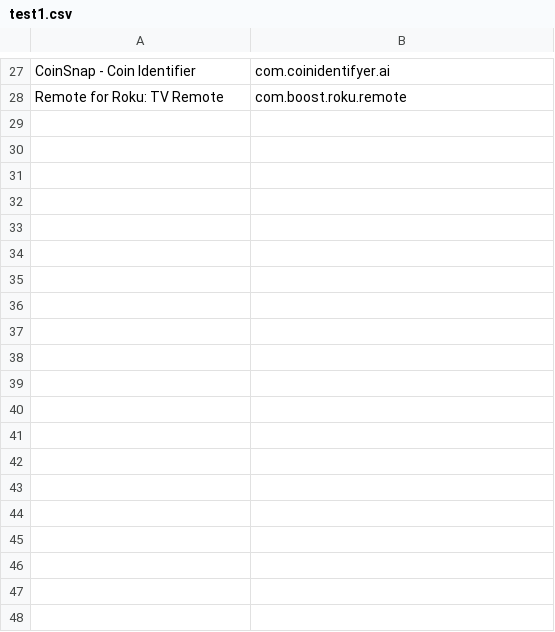
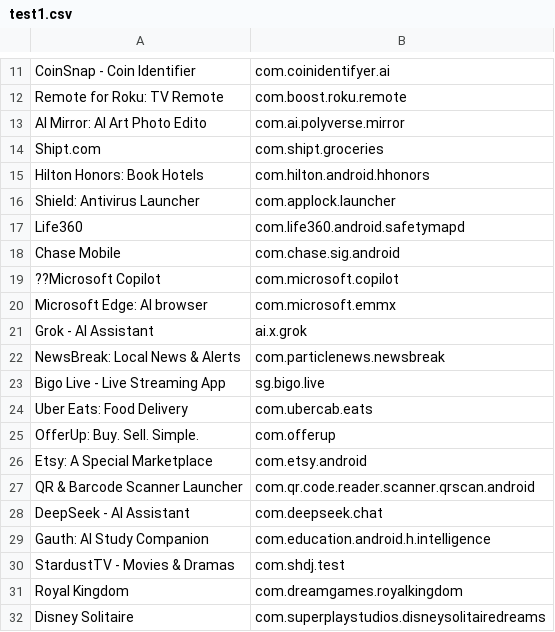
Before and after one commit to TaTehun/App_Automation_Tool, a CSV file: test1.csv, drawn as a sheet; only a part is shown, gaps mark what is left out; the diff covers the shown part only.

Commit message:
Update test1.csv

```diff
--- a/test1.csv
+++ b/test1.csv
@@ -28 +12,21 @@ CoinSnap - Coin Identifier,com.coinidentifyer.ai
 Remote for Roku: TV Remote,com.boost.roku.remote
+AI Mirror: AI Art Photo Edito,com.ai.polyverse.mirror
+Shipt.com,com.shipt.groceries
+Hilton Honors: Book Hotels,com.hilton.android.hhonors
+Shield: Antivirus Launcher,com.applock.launcher
+Life360,com.life360.android.safetymapd
+Chase Mobile,com.chase.sig.android
+??Microsoft Copilot,com.microsoft.copilot
+Microsoft Edge: AI browser,com.microsoft.emmx
+Grok - AI Assistant,ai.x.grok
+NewsBreak: Local News & Alerts,com.particlenews.newsbreak
+Bigo Live - Live Streaming App,sg.bigo.live
+Uber Eats: Food Delivery,com.ubercab.eats
+OfferUp: Buy. Sell. Simple.,com.offerup
+Etsy: A Special Marketplace,com.etsy.android
+QR & Barcode Scanner Launcher,com.qr.code.reader.scanner.qrscan.android
+DeepSeek - AI Assistant,com.deepseek.chat
+Gauth: AI Study Companion,com.education.android.h.intelligence
+StardustTV - Movies & Dramas,com.shdj.test
+Royal Kingdom,com.dreamgames.royalkingdom
+Disney Solitaire,com.superplaystudios.disneysolitairedreams
```
Also changed, not shown: 16 added rows and 15 removed rows elsewhere in this file.
